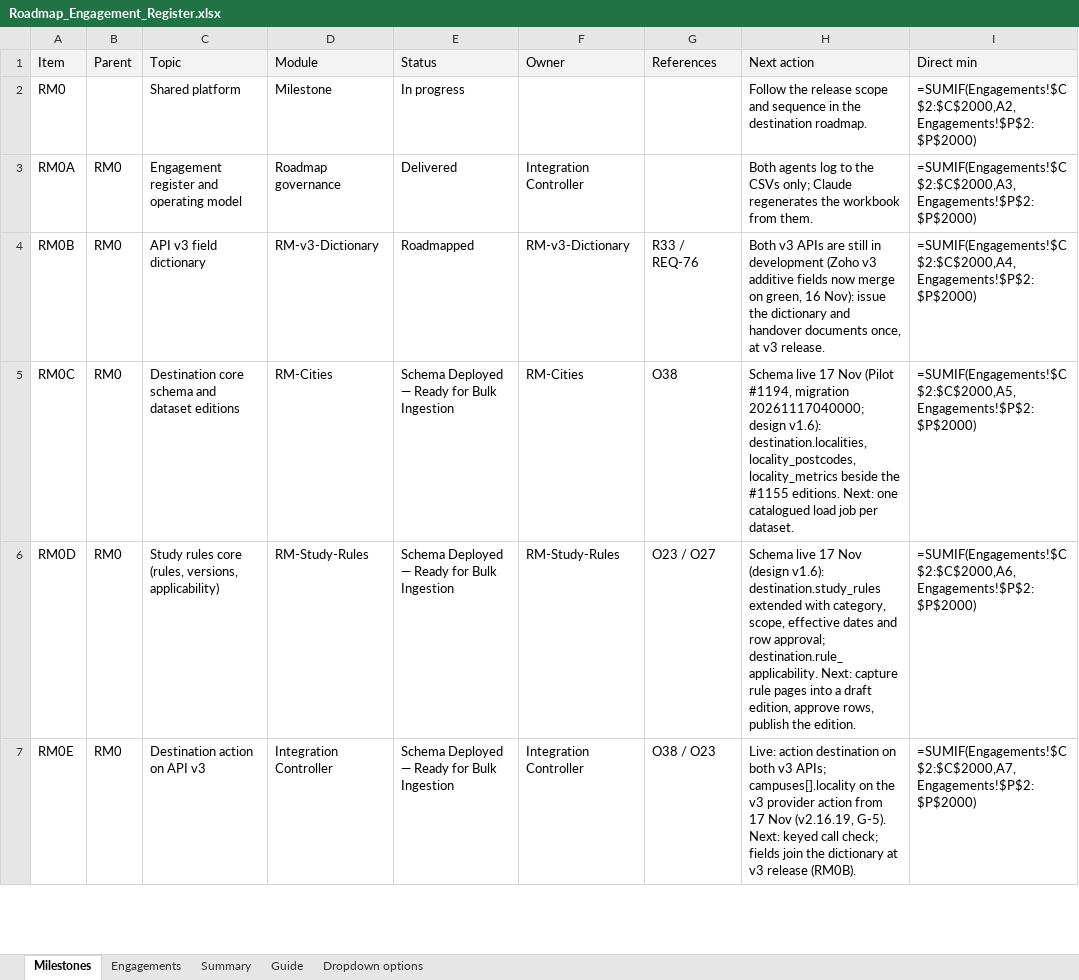
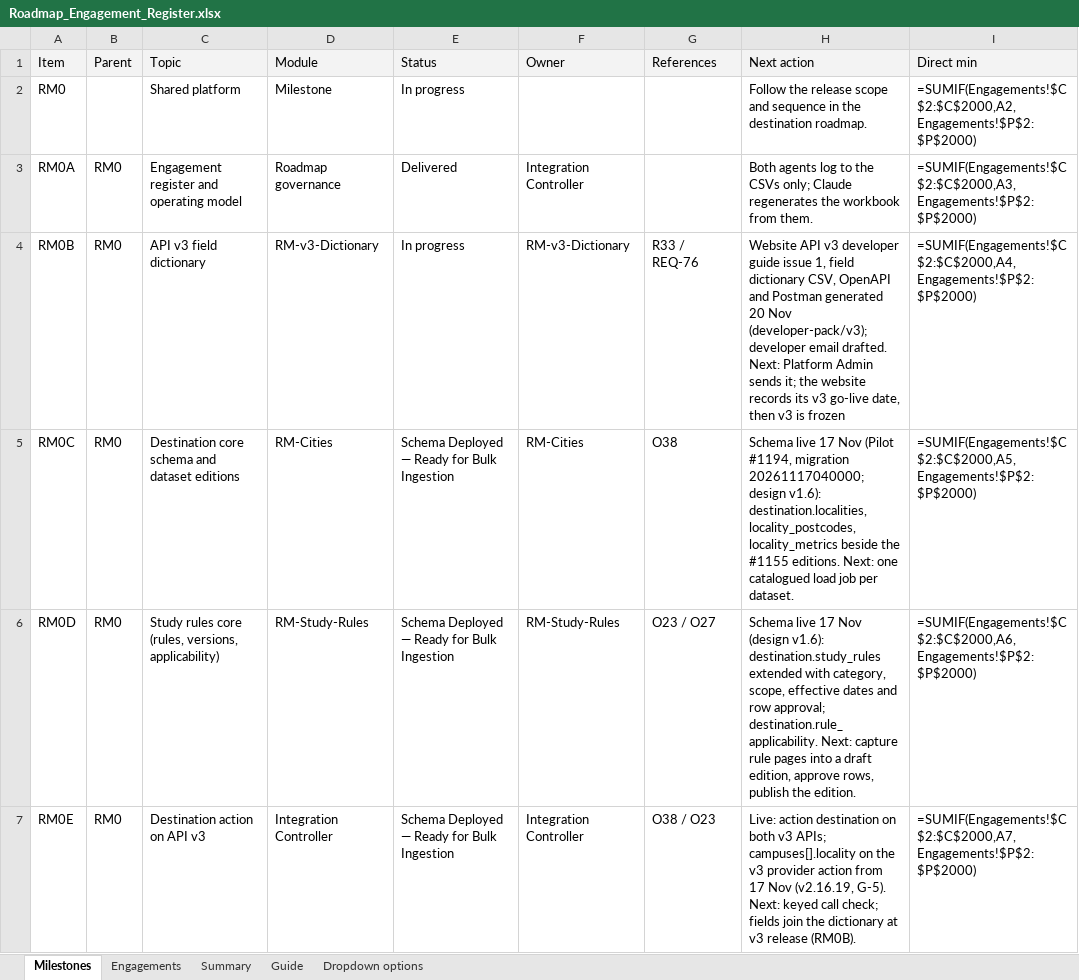
Before and after one commit to msinghbs-ai/coursefinder-admin, an Excel workbook: docs/Roadmap/2026-01/Roadmap_Engagement_Register.xlsx, sheet Milestones, drawn as a sheet; only a part is shown; values as stored, in another font and other column widths than the file's, no borders; formulas without a stored value are shown as written; the diff names each change by its address in the sheet, - before the commit and + after, or states it on an @@ line.

```diff
--- a/docs/Roadmap/2026-01/Roadmap_Engagement_Register.xlsx (sheet Milestones)
+++ b/docs/Roadmap/2026-01/Roadmap_Engagement_Register.xlsx (sheet Milestones)
-E4 (Status): Roadmapped
+E4 (Status): In progress
-H4 (Next action): Both v3 APIs are still in development (Zoho v3 additive fields now merge on green, 16 Nov): issue the dictionary and handover documents once, at v3 release.
+H4 (Next action): Website API v3 developer guide issue 1, field dictionary CSV, OpenAPI and Postman generated 20 Nov (developer-pack/v3); developer email drafted. Next: Platform Admin sends it; the website records its v3 go-live date, then v3 is frozen
```
Also changed, not shown: sheet Engagements, 22 other files.
